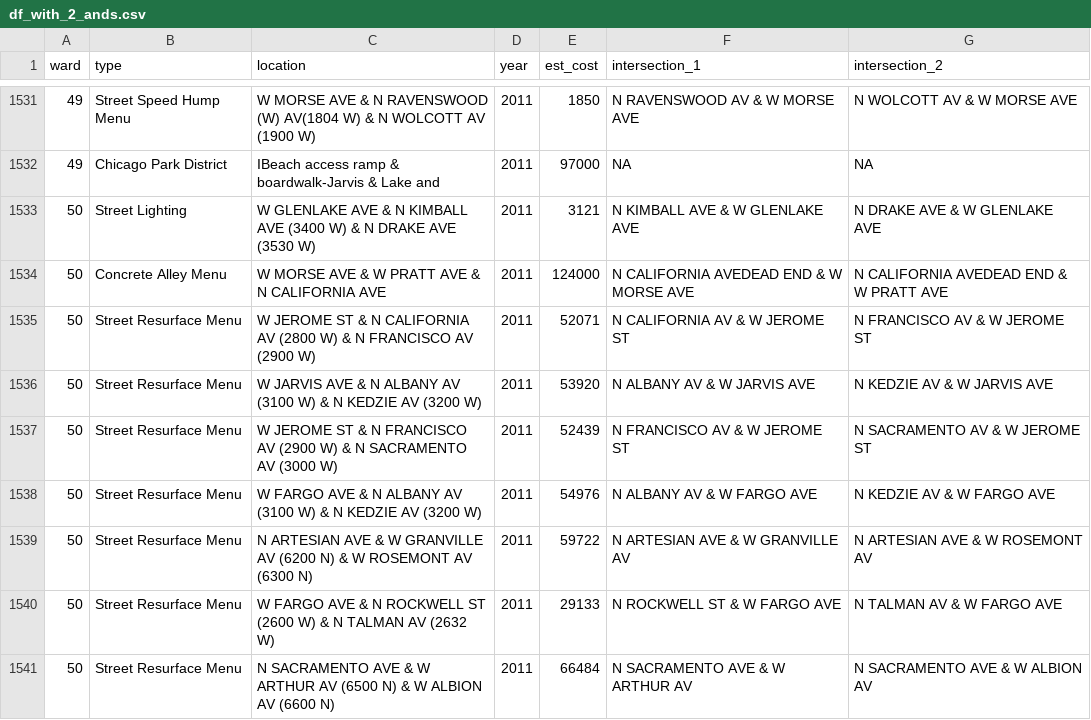
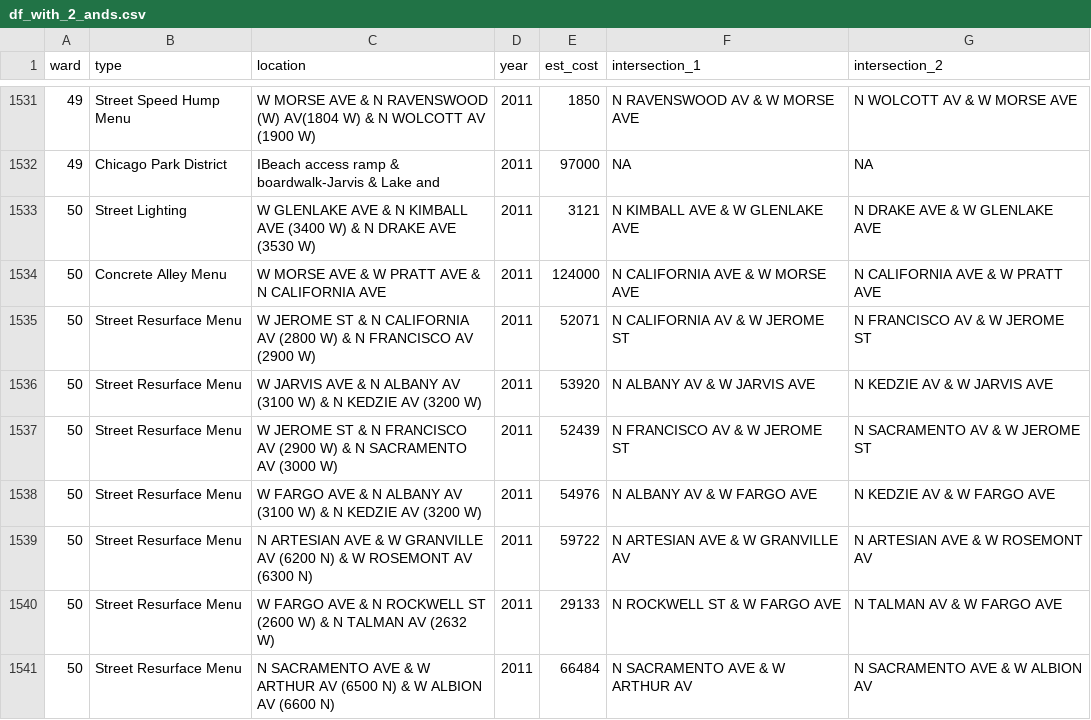
Before and after one commit to JohnCRuf/alderman_machine, a CSV file: tasks/data_clean_menu_location/output/df_with_2_ands.csv, drawn as a sheet; only a part is shown, gaps mark what is left out; the diff covers the shown part only.

```diff
--- a/tasks/data_clean_menu_location/output/df_with_2_ands.csv
+++ b/tasks/data_clean_menu_location/output/df_with_2_ands.csv
@@ -1533,3 +1533,3 @@
 50,"Street Lighting","W GLENLAKE AVE & N KIMBALL AVE (3400 W) & N DRAKE AVE (3530 W)",2011,3121,"N KIMBALL AVE & W GLENLAKE AVE","N DRAKE AVE & W GLENLAKE AVE"
-50,"Concrete Alley Menu","W MORSE AVE & W PRATT AVE & N CALIFORNIA AVE",2011,124000,"N CALIFORNIA AVEDEAD END & W MORSE AVE","N CALIFORNIA AVEDEAD END & W PRATT AVE"
+50,"Concrete Alley Menu","W MORSE AVE & W PRATT AVE & N CALIFORNIA AVE",2011,124000,"N CALIFORNIA AVE & W MORSE AVE","N CALIFORNIA AVE & W PRATT AVE"
 50,"Street Resurface Menu","W JEROME ST & N CALIFORNIA AV (2800 W) & N FRANCISCO AV (2900 W)",2011,52071,"N CALIFORNIA AV & W JEROME ST","N FRANCISCO AV & W JEROME ST"
```
Also changed, not shown: 10 edited cells elsewhere in this file, 1 other file.
